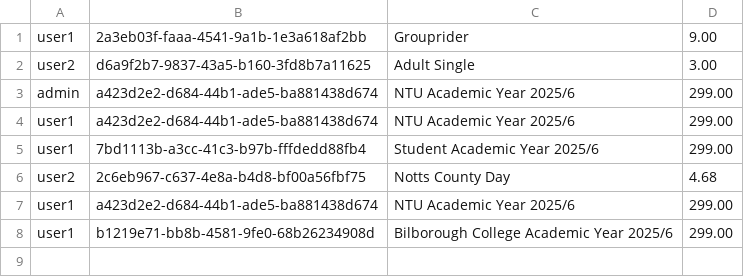
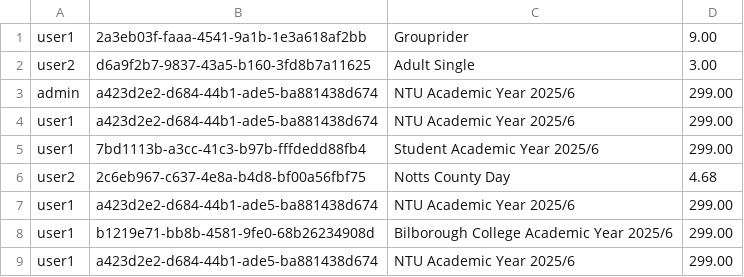
Before and after one commit to JoshPeart/BusTicketProject, a CSV file: Project/purchases.csv (was Project/CSV files/purchases.csv), drawn as a sheet; the diff names each change by its address in the sheet, - before the commit and + after, or states it on an @@ line.

```diff
--- a/Project/CSV files/purchases.csv
+++ b/Project/purchases.csv
+row 9: user1 | a423d2e2-d684-44b1-ade5-ba881438d674 | NTU Academic Year 2025/6 | 299.00
```
Also changed, not shown: 6 other files.
